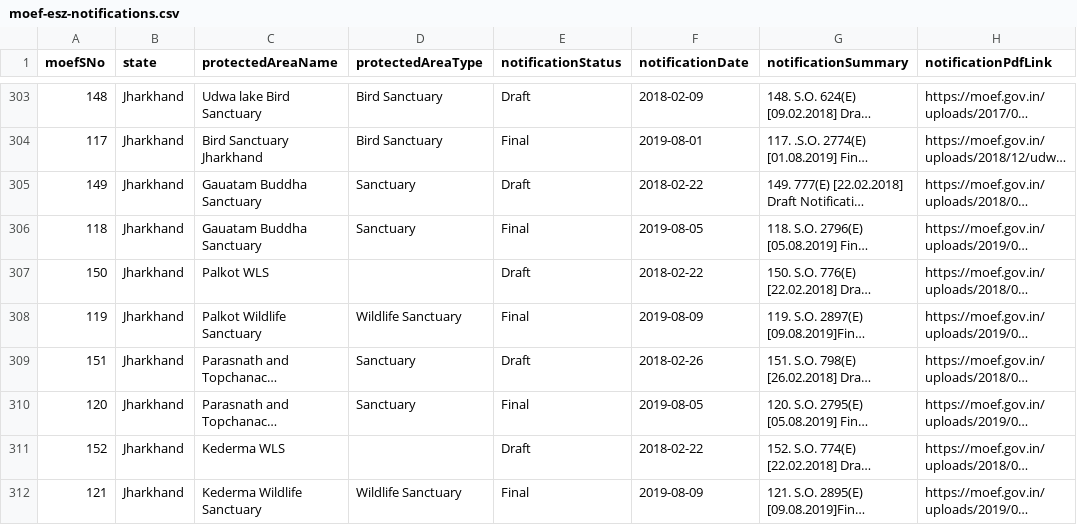
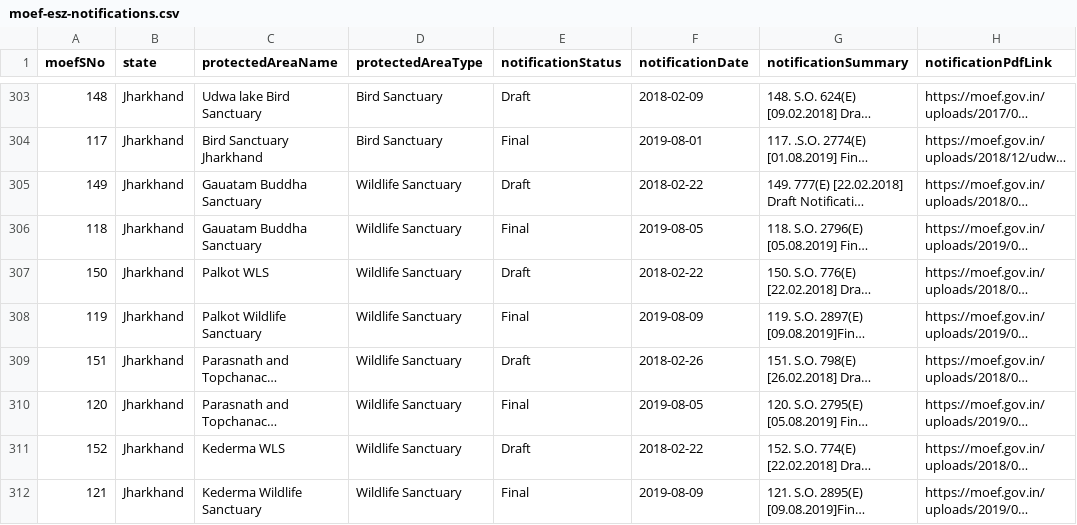
Before and after one commit to publicmap/india-esz-dashboard, a CSV file: data/moef-esz-notifications.csv, drawn as a sheet; only a part is shown, gaps mark what is left out; long unchanged cells end in …; the diff covers the shown part only; the diff names each change by its address in the sheet, - before the commit and + after, or states it on an @@ line.

```diff
--- a/data/moef-esz-notifications.csv
+++ b/data/moef-esz-notifications.csv
-D305:D306 (protectedAreaType): Sanctuary
+D305:D306 (protectedAreaType): Wildlife Sanctuary
-D307 (protectedAreaType): (empty)
+D307 (protectedAreaType): Wildlife Sanctuary
-D309:D310 (protectedAreaType): Sanctuary
+D309:D310 (protectedAreaType): Wildlife Sanctuary
-D311 (protectedAreaType): (empty)
+D311 (protectedAreaType): Wildlife Sanctuary
```
Also changed, not shown: 185 edited cells elsewhere in this file, 7 other files.
